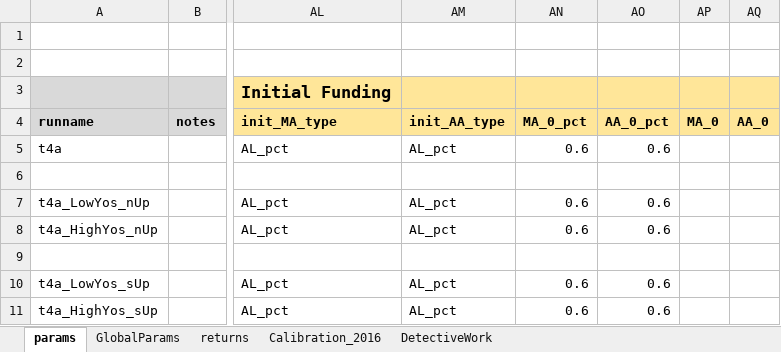
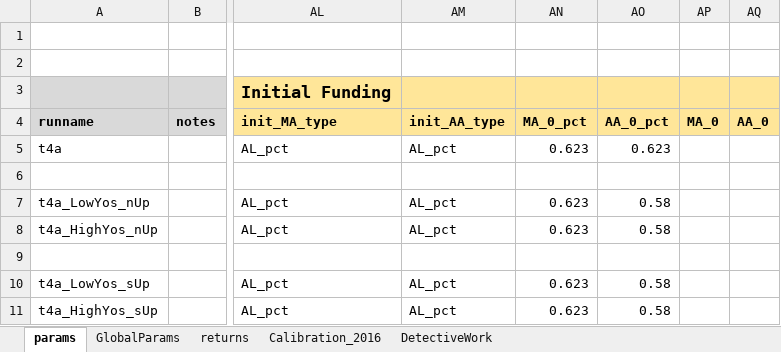
Before and after one commit to marshallpku/RSF_NYCTRS, an Excel workbook: RunControl.xlsx, sheet params, drawn as a sheet; only a part is shown, gaps mark what is left out; values as stored, in another font and other column widths than the file's, no borders; the diff names each change by its address in the sheet, - before the commit and + after, or states it on an @@ line.

```diff
--- a/RunControl.xlsx (sheet params)
+++ b/RunControl.xlsx (sheet params)
-AN5 (MA_0_pct): 0.6
+AN5 (MA_0_pct): 0.623
-AO5 (AA_0_pct): 0.6
+AO5 (AA_0_pct): 0.623
-AN7:AN8 (MA_0_pct): 0.6
+AN7:AN8 (MA_0_pct): 0.623
-AO7:AO8 (AA_0_pct): 0.6
+AO7:AO8 (AA_0_pct): 0.58
-AN10:AN11 (MA_0_pct): 0.6
+AN10:AN11 (MA_0_pct): 0.623
-AO10:AO11 (AA_0_pct): 0.6
+AO10:AO11 (AA_0_pct): 0.58
```
Also changed, not shown: sheet DetectiveWork, sheet GlobalParams, Inputs_data/NYCTRS_PlanInfo_AV2017.xlsx, 3 other files.
